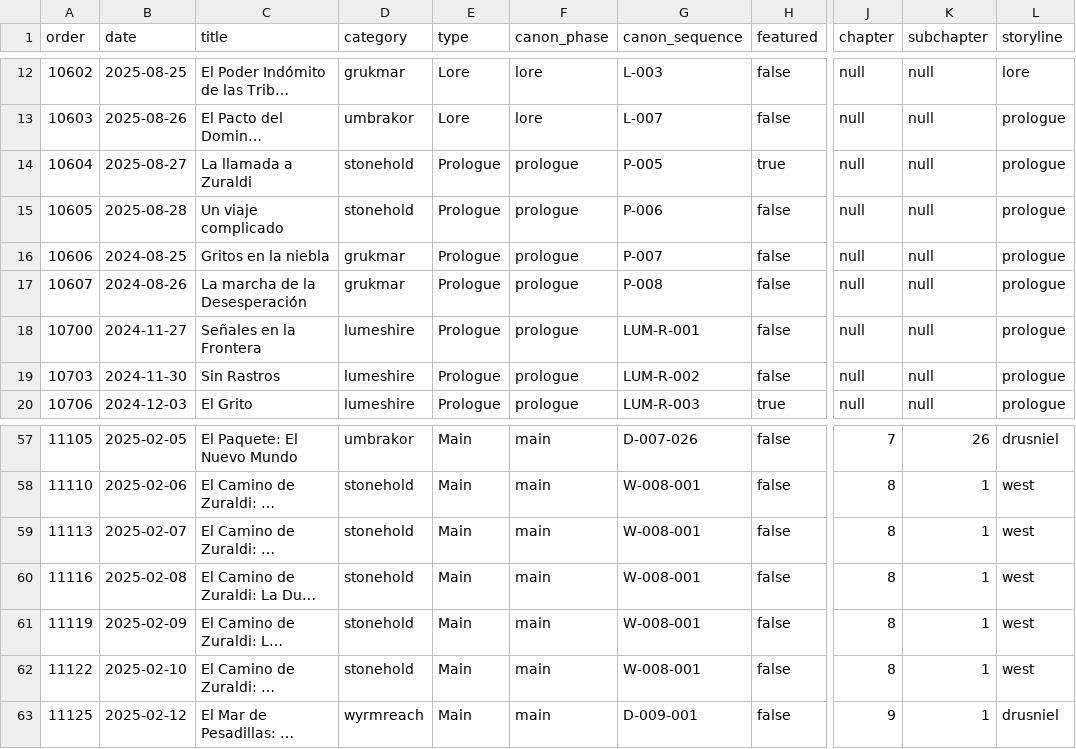
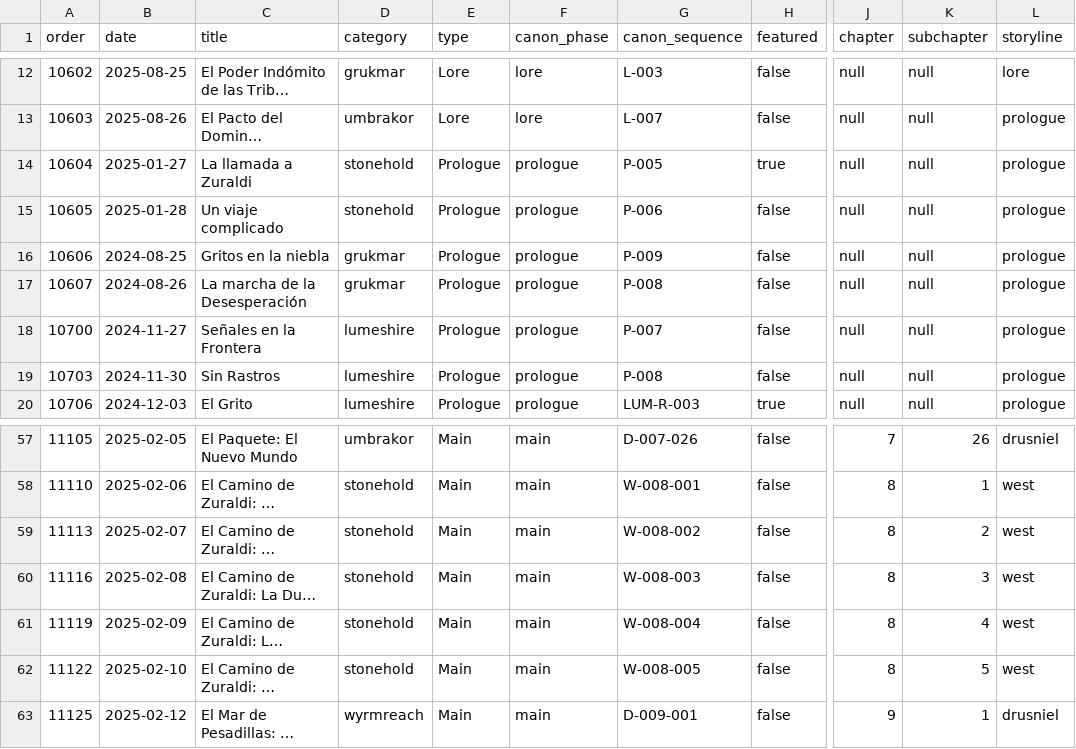
Before and after one commit to danielsobrado/drusniel, a CSV file: reports/es_posts.csv, drawn as a sheet; only a part is shown, gaps mark what is left out; long unchanged cells end in …; the diff names each change by its address in the sheet, - before the commit and + after, or states it on an @@ line.

Commit message:
fix(west-side): renumber chapters 8.1-8.5 and integrate aldric prologue sequence (P-007-P-009)

```diff
--- a/reports/es_posts.csv
+++ b/reports/es_posts.csv
-B14 (date): 2025-08-27
+B14 (date): 2025-01-27
-B15 (date): 2025-08-28
+B15 (date): 2025-01-28
-G16 (canon_sequence): P-007
+G16 (canon_sequence): P-009
-G18 (canon_sequence): LUM-R-001
+G18 (canon_sequence): P-007
-G19 (canon_sequence): LUM-R-002
+G19 (canon_sequence): P-008
-G59 (canon_sequence): W-008-001
+G59 (canon_sequence): W-008-002
-K59 (subchapter): 1
+K59 (subchapter): 2
-G60 (canon_sequence): W-008-001
+G60 (canon_sequence): W-008-003
-K60 (subchapter): 1
+K60 (subchapter): 3
-G61 (canon_sequence): W-008-001
+G61 (canon_sequence): W-008-004
-K61 (subchapter): 1
+K61 (subchapter): 4
-G62 (canon_sequence): W-008-001
+G62 (canon_sequence): W-008-005
-K62 (subchapter): 1
+K62 (subchapter): 5
```
Also changed, not shown: reports/en_posts.csv, 14 other files.
